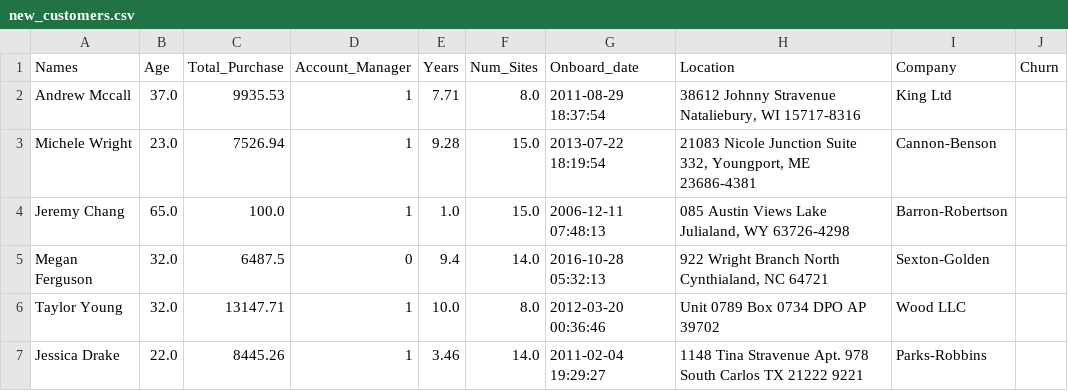
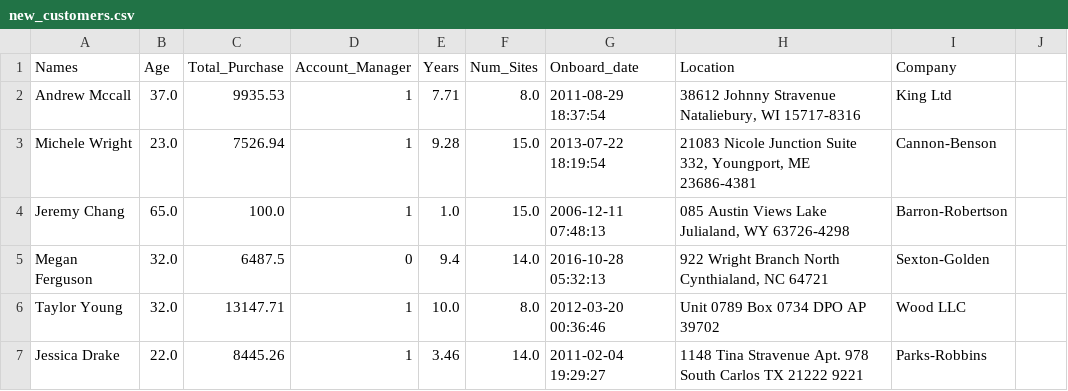
Before and after one commit to Kareem-mansour24/ML-Models, a CSV file: new_customers.csv, drawn as a sheet.

```diff
--- a/new_customers.csv
+++ b/new_customers.csv
@@ -1,2 +1,2 @@
-Names,Age,Total_Purchase,Account_Manager,Years,Num_Sites,Onboard_date,Location,Company,Churn
+Names,Age,Total_Purchase,Account_Manager,Years,Num_Sites,Onboard_date,Location,Company
 Andrew Mccall,37.0,9935.53,1,7.71,8.0,2011-08-29 18:37:54,"38612 Johnny Stravenue Nataliebury, WI 15717-8316",King Ltd
```
Also changed, not shown: 2 other files.
